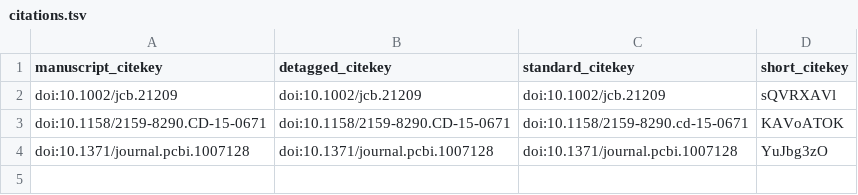
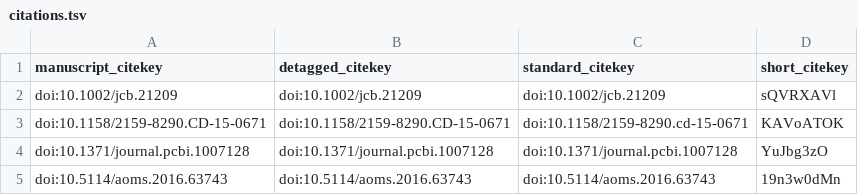
Before and after one commit to SharikHR/Review, a TSV file: citations.tsv, drawn as a sheet.

```diff
--- a/citations.tsv
+++ b/citations.tsv
@@ -4 +4,2 @@ doi:10.1158/2159-8290.CD-15-0671	doi:10.1158/2159-8290.CD-15-0671	doi:10.1158/21
 doi:10.1371/journal.pcbi.1007128	doi:10.1371/journal.pcbi.1007128	doi:10.1371/journal.pcbi.1007128	YuJbg3zO
+doi:10.5114/aoms.2016.63743	doi:10.5114/aoms.2016.63743	doi:10.5114/aoms.2016.63743	19n3w0dMn
```
Also changed, not shown: 5 other files.
